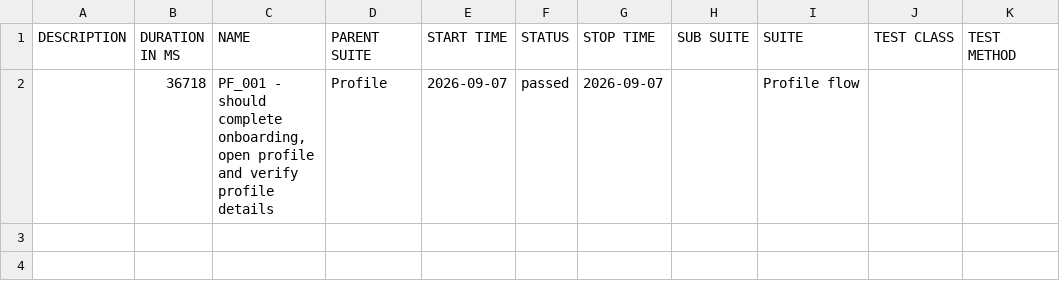
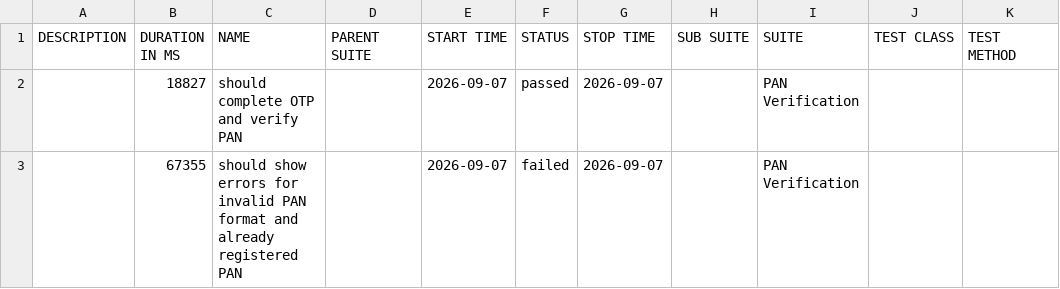
Before and after one commit to Rajat-Shakya/DigitalLandingAutomation-allure-report, a CSV file: data/suites.csv, drawn as a sheet; removed rows and columns are numbered as before the commit, all else as after; the diff names each change by its address in the sheet, - before the commit and + after, or states it on an @@ line.

```diff
--- a/data/suites.csv
+++ b/data/suites.csv
-row 2:  | 36718 | PF_001 - should complete onboarding, open profile and verify profile details | Profile | 2026-09-07 | passed | 2026-09-07 |  | Profile flow
+row 2:  | 18827 | should complete OTP and verify PAN |  | 2026-09-07 | passed | 2026-09-07 |  | PAN Verification
+row 3:  | 67355 | should show errors for invalid PAN format and already registered PAN |  | 2026-09-07 | failed | 2026-09-07 |  | PAN Verification
```
Also changed, not shown: 32 other files.
